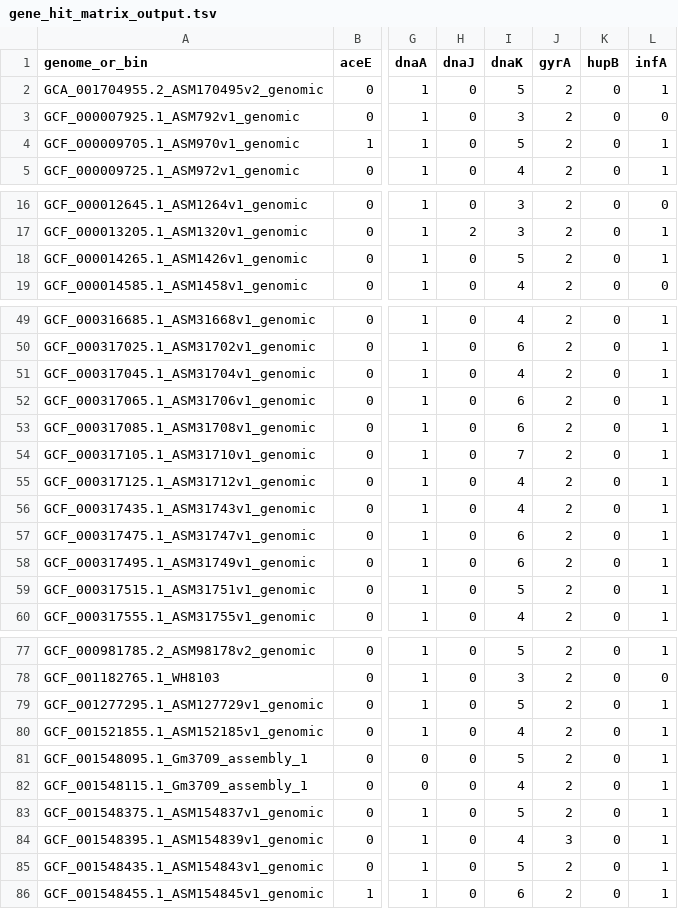
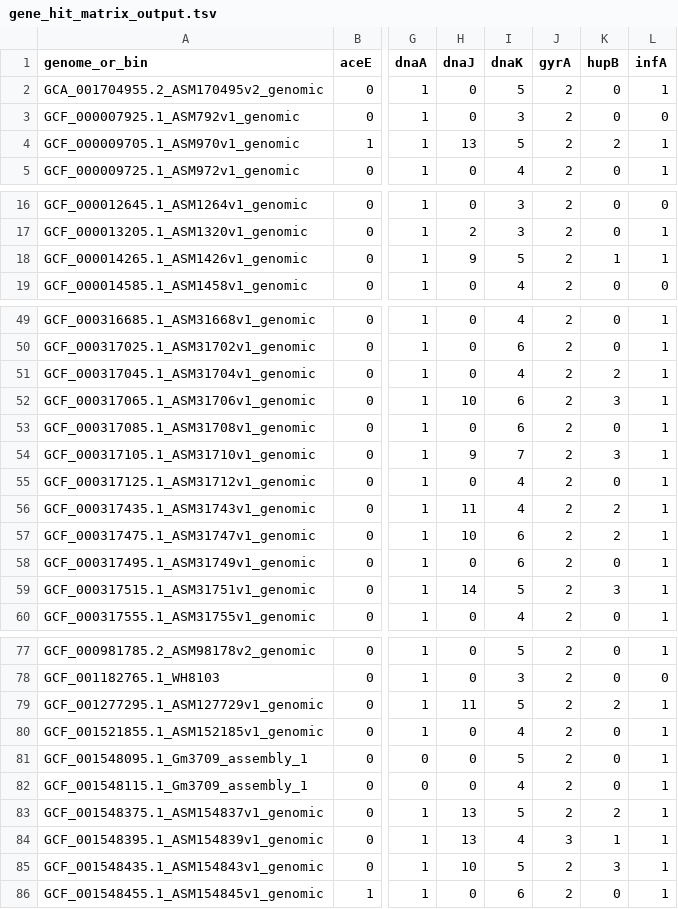
Before and after one commit to hehouts/cold-tolerant-cyanos, a TSV file: outputs/gene-hits/gene_hit_matrix_output.tsv, drawn as a sheet; only a part is shown, gaps mark what is left out; the diff covers the shown part only; the diff names each change by its address in the sheet, - before the commit and + after, or states it on an @@ line.

```diff
--- a/outputs/gene-hits/gene_hit_matrix_output.tsv
+++ b/outputs/gene-hits/gene_hit_matrix_output.tsv
-H4 (dnaJ): 0
+H4 (dnaJ): 13
-K4 (hupB): 0
+K4 (hupB): 2
-H18 (dnaJ): 0
+H18 (dnaJ): 9
-K18 (hupB): 0
+K18 (hupB): 1
-K51 (hupB): 0
+K51 (hupB): 2
-H52 (dnaJ): 0
+H52 (dnaJ): 10
-K52 (hupB): 0
+K52 (hupB): 3
-H54 (dnaJ): 0
+H54 (dnaJ): 9
-K54 (hupB): 0
+K54 (hupB): 3
-H56 (dnaJ): 0
+H56 (dnaJ): 11
-K56:K57 (hupB): 0
+K56:K57 (hupB): 2
-H57 (dnaJ): 0
+H57 (dnaJ): 10
-H59 (dnaJ): 0
+H59 (dnaJ): 14
-K59 (hupB): 0
+K59 (hupB): 3
-H79 (dnaJ): 0
+H79 (dnaJ): 11
-K79 (hupB): 0
+K79 (hupB): 2
-H83:H84 (dnaJ): 0
+H83:H84 (dnaJ): 13
-K83 (hupB): 0
+K83 (hupB): 2
-K84 (hupB): 0
+K84 (hupB): 1
-H85 (dnaJ): 0
+H85 (dnaJ): 10
-K85 (hupB): 0
+K85 (hupB): 3
```
Also changed, not shown: 35 edited cells elsewhere in this file.
